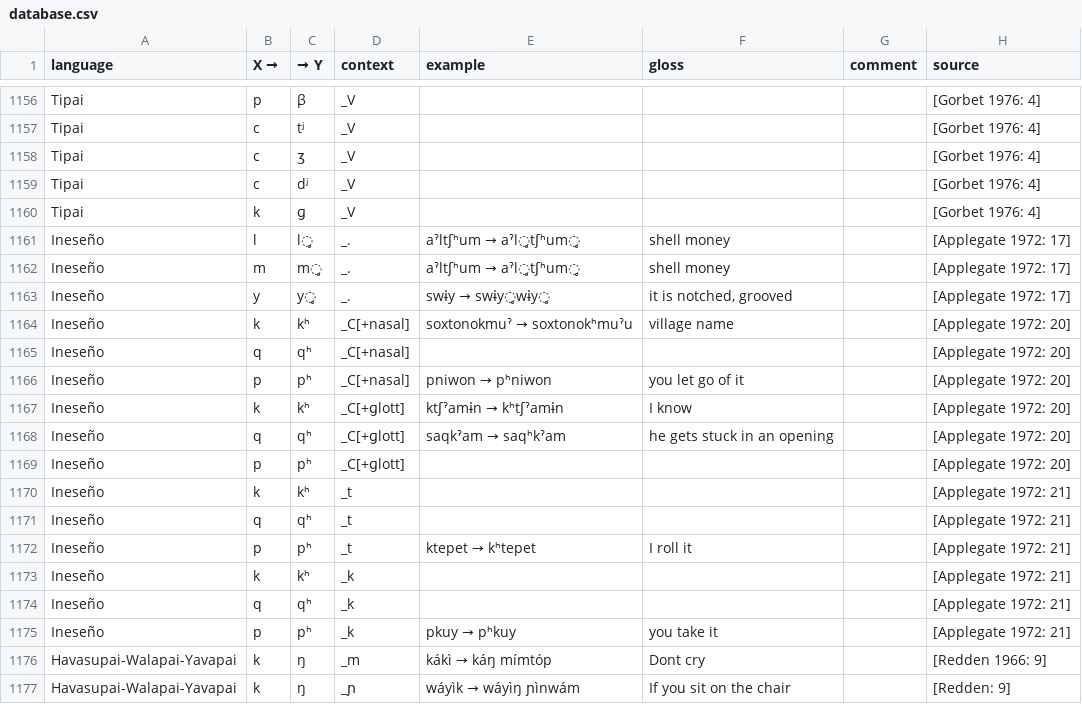
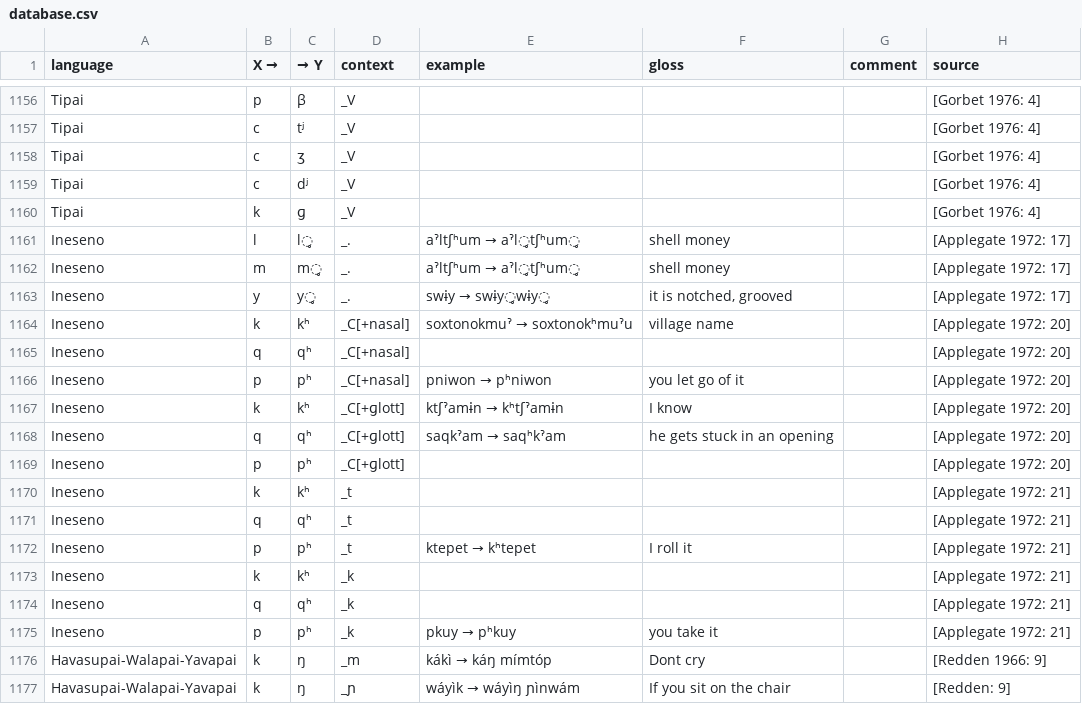
Before and after one commit to agricolamz/wcad, a CSV file: database.csv, drawn as a sheet; only a part is shown, gaps mark what is left out.

Commit message:
correct small mistakes

```diff
--- a/database.csv
+++ b/database.csv
@@ -1162,17 +1162,17 @@ Tipai	c	dʲ	_V				[Gorbet 1976: 4]
 Tipai	k	ɡ	_V				[Gorbet 1976: 4]
-Ineseño	l	l̥	_.	aˀltʃʰum → aˀl̥tʃʰum̥	shell money		[Applegate 1972: 17]
-Ineseño	m	m̥	_.	aˀltʃʰum → aˀl̥tʃʰum̥	shell money		[Applegate 1972: 17]
-Ineseño	y	y̥	_.	swɨy → swɨy̥wɨy̥	it is notched, grooved		[Applegate 1972: 17]
-Ineseño	k	kʰ	_C[+nasal]	soxtonokmuˀ → soxtonokʰmuˀu	village name		[Applegate 1972: 20]
-Ineseño	q	qʰ	_C[+nasal]				[Applegate 1972: 20]
-Ineseño	p	pʰ	_C[+nasal]	pniwon → pʰniwon	you let go of it		[Applegate 1972: 20]
-Ineseño	k	kʰ	_C[+ɡlott]	ktʃˀamɨn → kʰtʃˀamɨn	I know		[Applegate 1972: 20]
-Ineseño	q	qʰ	_C[+ɡlott]	saqkˀam → saqʰkˀam	he gets stuck in an opening		[Applegate 1972: 20]
-Ineseño	p	pʰ	_C[+ɡlott]				[Applegate 1972: 20]
-Ineseño	k	kʰ	_t				[Applegate 1972: 21]
-Ineseño	q	qʰ	_t				[Applegate 1972: 21]
-Ineseño	p	pʰ	_t	ktepet → kʰtepet	I roll it		[Applegate 1972: 21]
-Ineseño	k	kʰ	_k				[Applegate 1972: 21]
-Ineseño	q	qʰ	_k				[Applegate 1972: 21]
-Ineseño	p	pʰ	_k	pkuy → pʰkuy	you take it		[Applegate 1972: 21]
+Ineseno	l	l̥	_.	aˀltʃʰum → aˀl̥tʃʰum̥	shell money		[Applegate 1972: 17]
+Ineseno	m	m̥	_.	aˀltʃʰum → aˀl̥tʃʰum̥	shell money		[Applegate 1972: 17]
+Ineseno	y	y̥	_.	swɨy → swɨy̥wɨy̥	it is notched, grooved		[Applegate 1972: 17]
+Ineseno	k	kʰ	_C[+nasal]	soxtonokmuˀ → soxtonokʰmuˀu	village name		[Applegate 1972: 20]
+Ineseno	q	qʰ	_C[+nasal]				[Applegate 1972: 20]
+Ineseno	p	pʰ	_C[+nasal]	pniwon → pʰniwon	you let go of it		[Applegate 1972: 20]
+Ineseno	k	kʰ	_C[+ɡlott]	ktʃˀamɨn → kʰtʃˀamɨn	I know		[Applegate 1972: 20]
+Ineseno	q	qʰ	_C[+ɡlott]	saqkˀam → saqʰkˀam	he gets stuck in an opening		[Applegate 1972: 20]
+Ineseno	p	pʰ	_C[+ɡlott]				[Applegate 1972: 20]
+Ineseno	k	kʰ	_t				[Applegate 1972: 21]
+Ineseno	q	qʰ	_t				[Applegate 1972: 21]
+Ineseno	p	pʰ	_t	ktepet → kʰtepet	I roll it		[Applegate 1972: 21]
+Ineseno	k	kʰ	_k				[Applegate 1972: 21]
+Ineseno	q	qʰ	_k				[Applegate 1972: 21]
+Ineseno	p	pʰ	_k	pkuy → pʰkuy	you take it		[Applegate 1972: 21]
 Havasupai-Walapai-Yavapai	k	ŋ	_m	kákì → káŋ mímtóp	Dont cry		[Redden 1966: 9]
```
